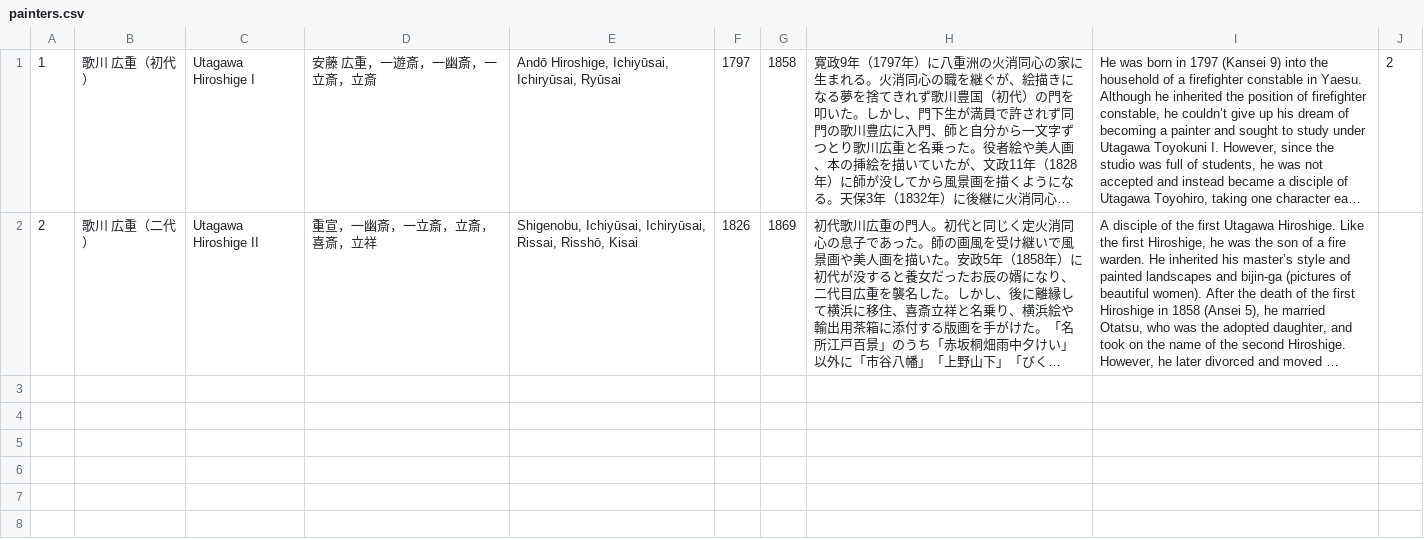
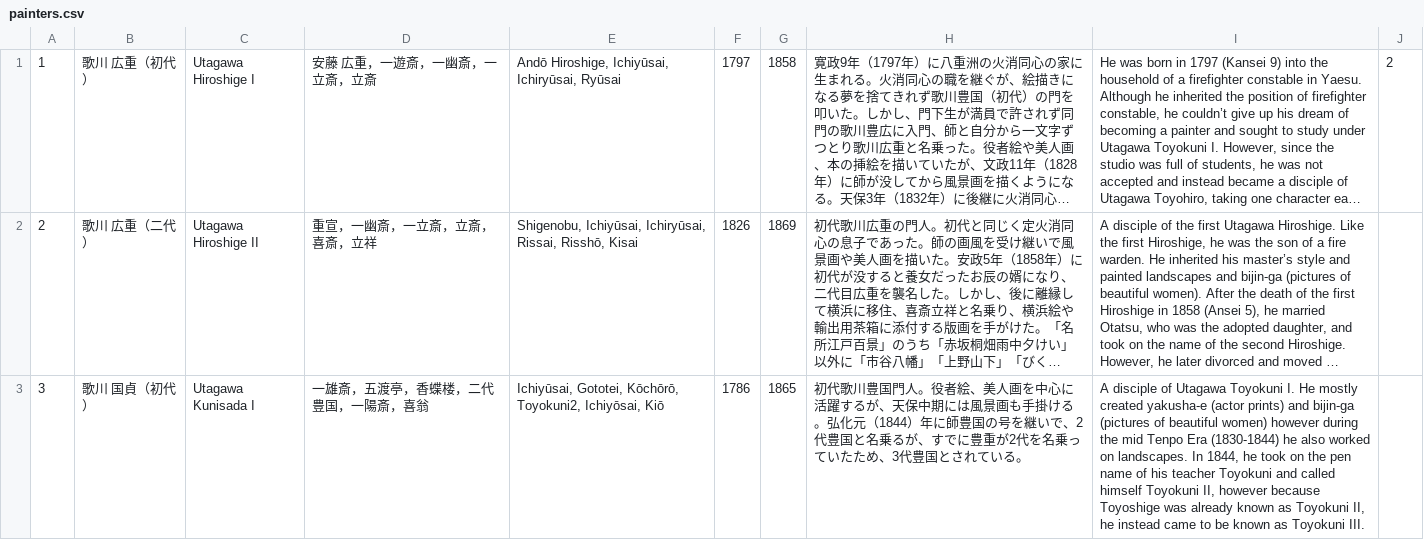
Before and after one commit to rectangle0123/edo_ukiyo_map, a CSV file: assets/data/painters.csv, drawn as a sheet; long unchanged cells end in …; the diff names each change by its address in the sheet, - before the commit and + after, or states it on an @@ line.

```diff
--- a/assets/data/painters.csv
+++ b/assets/data/painters.csv
+row 3: 3 | 歌川 国貞（初代） | Utagawa Kunisada I | 一雄斎，五渡亭，香蝶楼，二代豊国，一陽斎，喜翁 | Ichiyūsai, Gototei, Kōchōrō, Toyokuni2, Ichiyōsai, Kiō | 1786 | 1865 | 初代歌川豊国門人。役者絵、美人画を中心に活躍するが、天保中期には風景画も手掛ける。弘化元（1844）年に師豊国の号を継いで、2代豊国と名乗るが、すでに豊重が2代を名乗っていたため、3代豊国とされている。 | A disciple of Utagawa Toyokuni I. He mostly created yakusha-e (actor prints) and bijin-ga (pictures of beautiful women) however during the mid Tenpo Era (1830-1844) he also worked on landscapes. In 1844, he took on the pen name of his teacher Toyokuni and called himself Toyokuni II, however because Toyoshige was already known as Toyokuni II, he instead came to be known as Toyokuni III.
```
Also changed, not shown: assets/data/sources.csv, assets/data/works-painters.csv, 4 other files.
